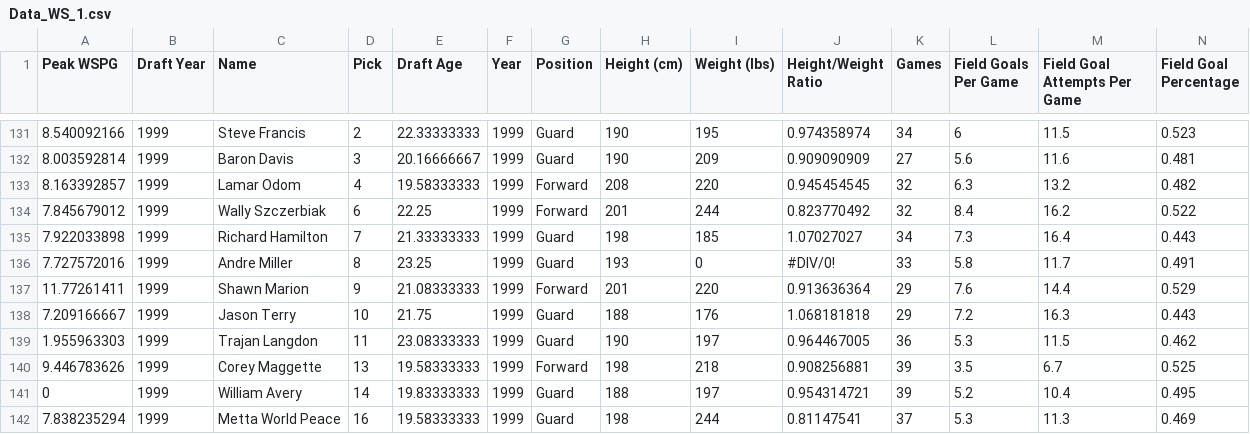
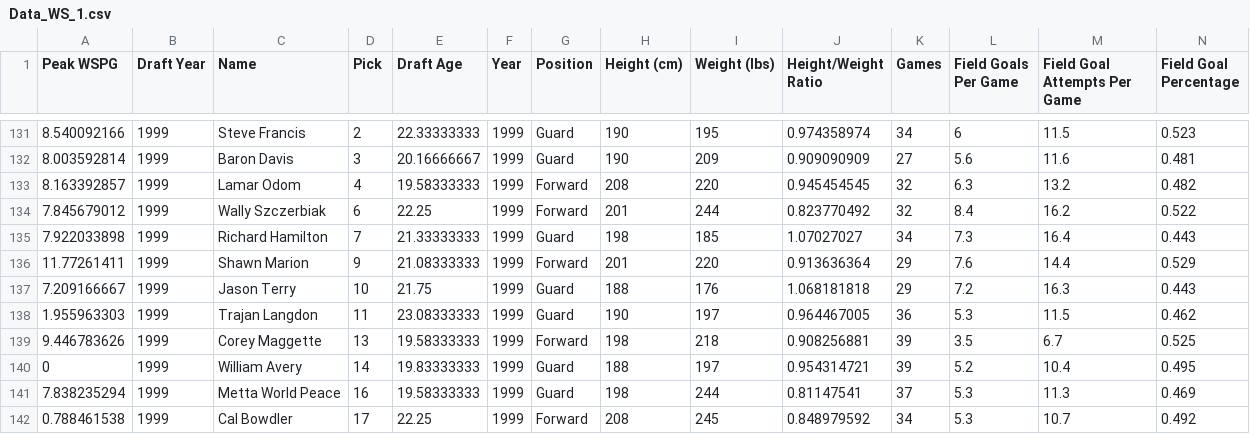
Before and after one commit to aagibbons/NBA_WS_ML, a CSV file: Data_WS_1.csv, drawn as a sheet; only a part is shown, gaps mark what is left out; the shorter side is filled out with more unchanged rows; rows hold the shown columns only; the diff names each change by its address in the sheet, - before the commit and + after, or states it on an @@ line.

Commit message:
Update Data Files Again
Same issue as before, but I missed another similar data point.

```diff
--- a/Data_WS_1.csv
+++ b/Data_WS_1.csv
-row 136: 7.727572016 | 1999 | Andre Miller | 8 | 23.25 | 1999 | Guard | 193 | 0 | #DIV/0! | 33 | 5.8 | 11.7 | 0.491
```
Also changed, not shown: Data_WS_1_TNT.csv.
